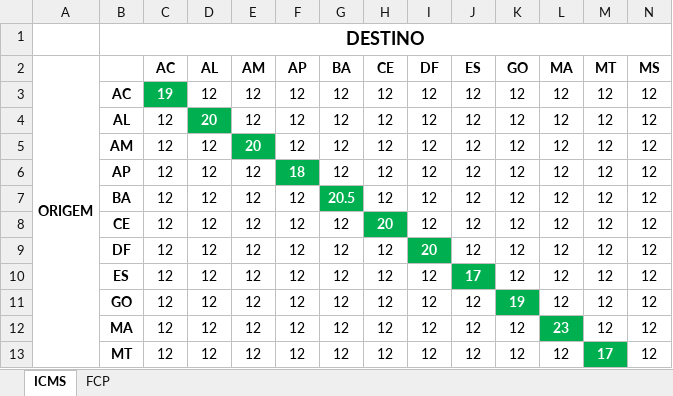
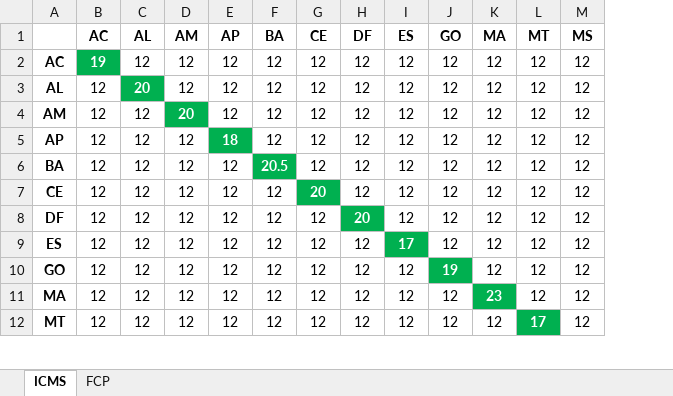
Before and after one commit to TDomiciano/nfe_sistema, an Excel workbook: aliquotas.xlsx, sheet ICMS, drawn as a sheet; only a part is shown; values as stored, in another font and other column widths than the file's, no borders; removed rows and columns are numbered as before the commit, all else as after; rows hold the shown columns only; the diff names each change by its address in the sheet, - before the commit and + after, or states it on an @@ line.

```diff
--- a/aliquotas.xlsx (sheet ICMS)
+++ b/aliquotas.xlsx (sheet ICMS)
-column A (ORIGEM), empty
-row 1:  | DESTINO
```
Also changed, not shown: 1 other file.
